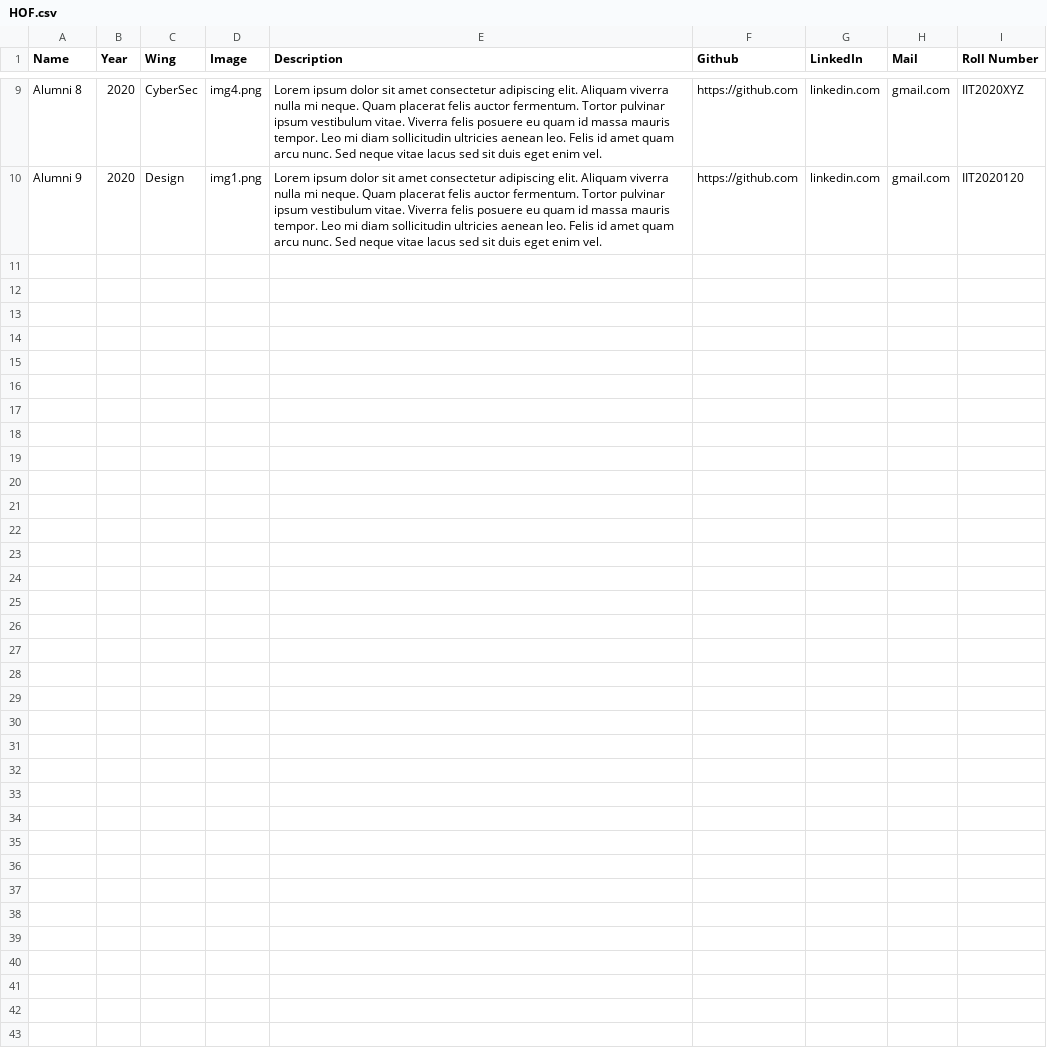
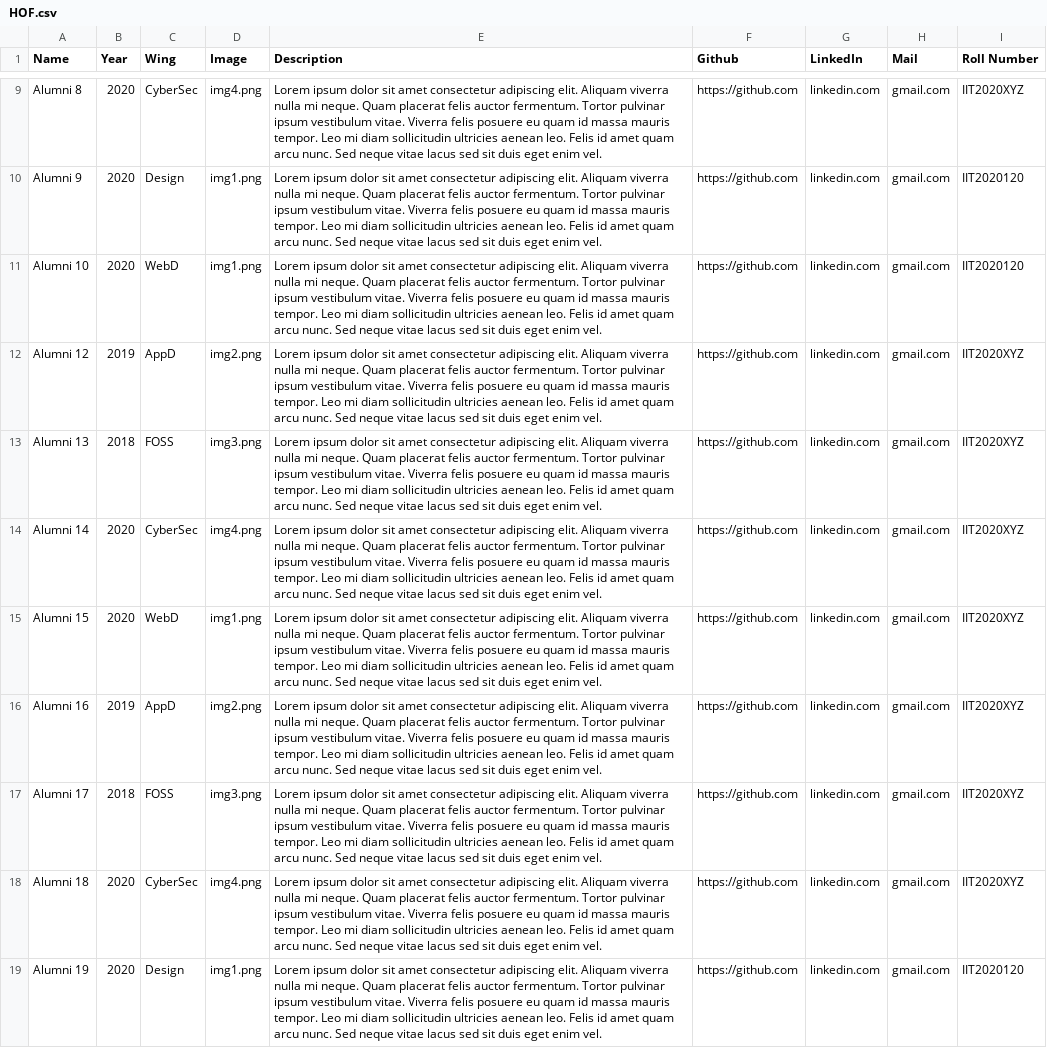
Before and after one commit to ABHAY0O7/GH-Hall-Of-Fame, a CSV file: HOF.csv, drawn as a sheet; only a part is shown, gaps mark what is left out; the diff names each change by its address in the sheet, - before the commit and + after, or states it on an @@ line.

```diff
--- a/HOF.csv
+++ b/HOF.csv
+row 11: Alumni 10 | 2020 | WebD | img1.png | Lorem ipsum dolor sit amet consectetur adipiscing elit. Aliquam viverra nulla mi neque. Quam placerat felis auctor fermentum. Tortor pulvinar ipsum vestibulum vitae. Viverra felis posuere eu quam id massa mauris tempor. Leo mi diam sollicitudin ultricies aenean leo. Felis id amet quam arcu nunc. Sed neque vitae lacus sed sit duis eget enim vel. | https://github.com | linkedin.com | gmail.com | IIT2020120
+row 12: Alumni 12 | 2019 | AppD | img2.png | Lorem ipsum dolor sit amet consectetur adipiscing elit. Aliquam viverra nulla mi neque. Quam placerat felis auctor fermentum. Tortor pulvinar ipsum vestibulum vitae. Viverra felis posuere eu quam id massa mauris tempor. Leo mi diam sollicitudin ultricies aenean leo. Felis id amet quam arcu nunc. Sed neque vitae lacus sed sit duis eget enim vel. | https://github.com | linkedin.com | gmail.com | IIT2020XYZ
+row 13: Alumni 13 | 2018 | FOSS | img3.png | Lorem ipsum dolor sit amet consectetur adipiscing elit. Aliquam viverra nulla mi neque. Quam placerat felis auctor fermentum. Tortor pulvinar ipsum vestibulum vitae. Viverra felis posuere eu quam id massa mauris tempor. Leo mi diam sollicitudin ultricies aenean leo. Felis id amet quam arcu nunc. Sed neque vitae lacus sed sit duis eget enim vel. | https://github.com | linkedin.com | gmail.com | IIT2020XYZ
+row 14: Alumni 14 | 2020 | CyberSec | img4.png | Lorem ipsum dolor sit amet consectetur adipiscing elit. Aliquam viverra nulla mi neque. Quam placerat felis auctor fermentum. Tortor pulvinar ipsum vestibulum vitae. Viverra felis posuere eu quam id massa mauris tempor. Leo mi diam sollicitudin ultricies aenean leo. Felis id amet quam arcu nunc. Sed neque vitae lacus sed sit duis eget enim vel. | https://github.com | linkedin.com | gmail.com | IIT2020XYZ
+row 15: Alumni 15 | 2020 | WebD | img1.png | Lorem ipsum dolor sit amet consectetur adipiscing elit. Aliquam viverra nulla mi neque. Quam placerat felis auctor fermentum. Tortor pulvinar ipsum vestibulum vitae. Viverra felis posuere eu quam id massa mauris tempor. Leo mi diam sollicitudin ultricies aenean leo. Felis id amet quam arcu nunc. Sed neque vitae lacus sed sit duis eget enim vel. | https://github.com | linkedin.com | gmail.com | IIT2020XYZ
+row 16: Alumni 16 | 2019 | AppD | img2.png | Lorem ipsum dolor sit amet consectetur adipiscing elit. Aliquam viverra nulla mi neque. Quam placerat felis auctor fermentum. Tortor pulvinar ipsum vestibulum vitae. Viverra felis posuere eu quam id massa mauris tempor. Leo mi diam sollicitudin ultricies aenean leo. Felis id amet quam arcu nunc. Sed neque vitae lacus sed sit duis eget enim vel. | https://github.com | linkedin.com | gmail.com | IIT2020XYZ
+row 17: Alumni 17 | 2018 | FOSS | img3.png | Lorem ipsum dolor sit amet consectetur adipiscing elit. Aliquam viverra nulla mi neque. Quam placerat felis auctor fermentum. Tortor pulvinar ipsum vestibulum vitae. Viverra felis posuere eu quam id massa mauris tempor. Leo mi diam sollicitudin ultricies aenean leo. Felis id amet quam arcu nunc. Sed neque vitae lacus sed sit duis eget enim vel. | https://github.com | linkedin.com | gmail.com | IIT2020XYZ
+row 18: Alumni 18 | 2020 | CyberSec | img4.png | Lorem ipsum dolor sit amet consectetur adipiscing elit. Aliquam viverra nulla mi neque. Quam placerat felis auctor fermentum. Tortor pulvinar ipsum vestibulum vitae. Viverra felis posuere eu quam id massa mauris tempor. Leo mi diam sollicitudin ultricies aenean leo. Felis id amet quam arcu nunc. Sed neque vitae lacus sed sit duis eget enim vel. | https://github.com | linkedin.com | gmail.com | IIT2020XYZ
+row 19: Alumni 19 | 2020 | Design | img1.png | Lorem ipsum dolor sit amet consectetur adipiscing elit. Aliquam viverra nulla mi neque. Quam placerat felis auctor fermentum. Tortor pulvinar ipsum vestibulum vitae. Viverra felis posuere eu quam id massa mauris tempor. Leo mi diam sollicitudin ultricies aenean leo. Felis id amet quam arcu nunc. Sed neque vitae lacus sed sit duis eget enim vel. | https://github.com | linkedin.com | gmail.com | IIT2020120
```
Also changed, not shown: 1 other file.
